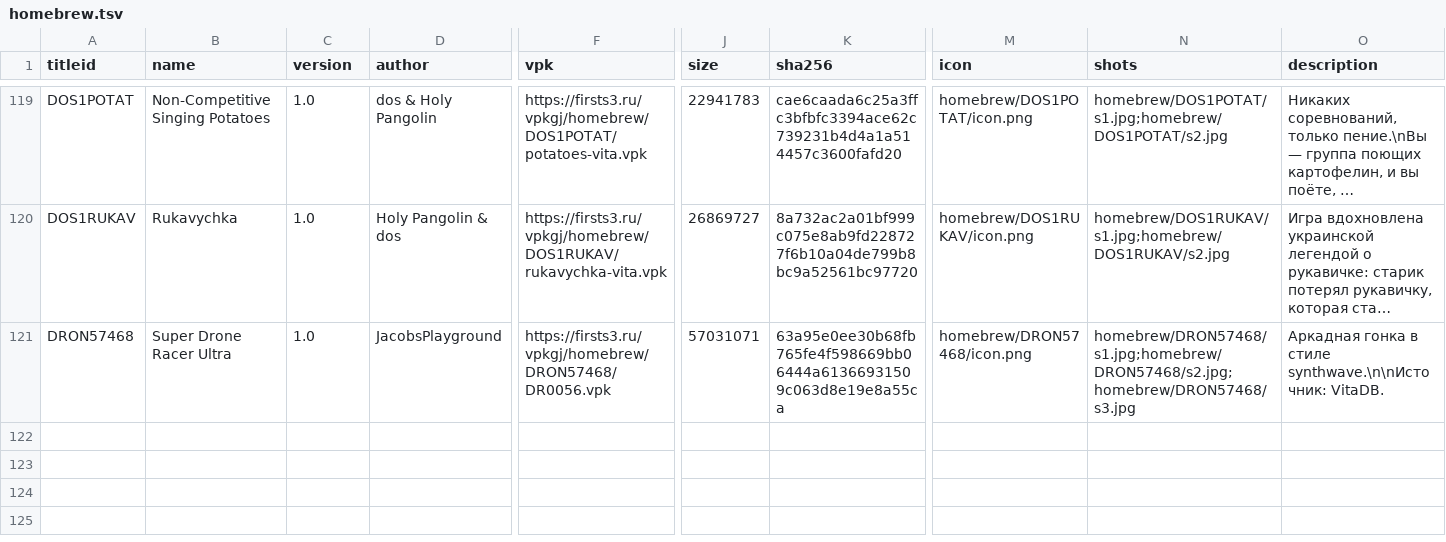
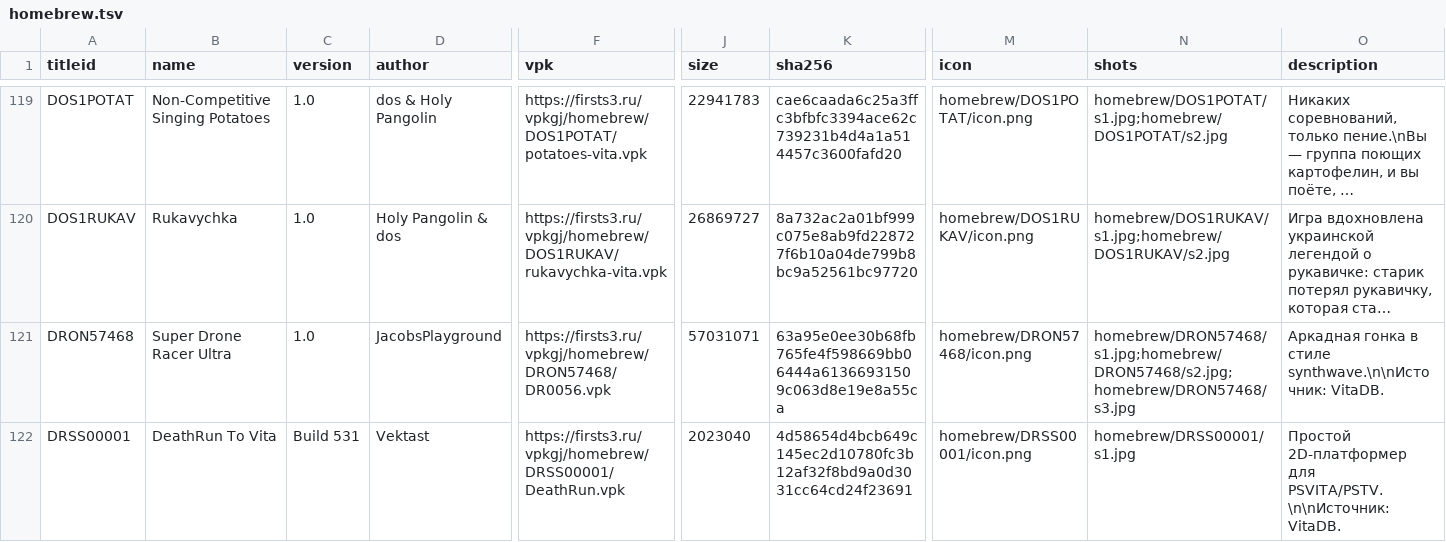
Before and after one commit to Risaro/vpkgj-db, a TSV file: catalog/homebrew.tsv, drawn as a sheet; only a part is shown, gaps mark what is left out; long unchanged cells end in …; rows hold the shown columns only; the diff covers the shown part only; the diff names each change by its address in the sheet, - before the commit and + after, or states it on an @@ line.

Commit message:
Khoumbryu i porty iz VitaDB

```diff
--- a/catalog/homebrew.tsv
+++ b/catalog/homebrew.tsv
+row 122: DRSS00001 | DeathRun To Vita | Build 531 | Vektast | https://firsts3.ru/vpkgj/homebrew/DRSS00001/DeathRun.vpk | 2023040 | 4d58654d4bcb649c145ec2d10780fc3b12af32f8bd9a0d3031cc64cd24f23691 | homebrew/DRSS00001/icon.png | homebrew/DRSS00001/s1.jpg | Простой 2D-платформер для PSVITA/PSTV.\n\nИсточник: VitaDB.
```
Also changed, not shown: 3 added rows elsewhere in this file, 40 other files.
